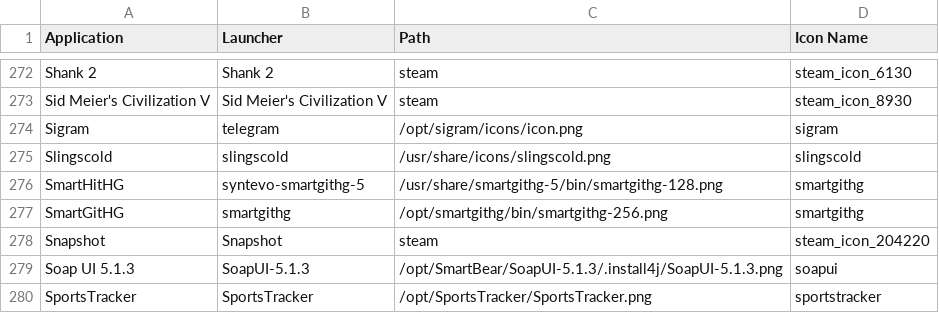
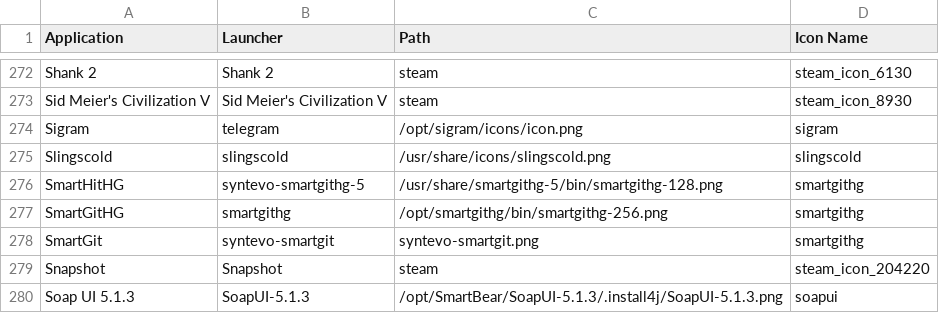
Before and after one commit to Foggalong/hardcode-fixer, a CSV file: tofix.csv, drawn as a sheet; only a part is shown, gaps mark what is left out; the shorter side is filled out with more unchanged rows; the diff names each change by its address in the sheet, - before the commit and + after, or states it on an @@ line.

Commit message:
Fix #189

```diff
--- a/tofix.csv
+++ b/tofix.csv
+row 278: SmartGit | syntevo-smartgit | syntevo-smartgit.png | smartgithg
```
